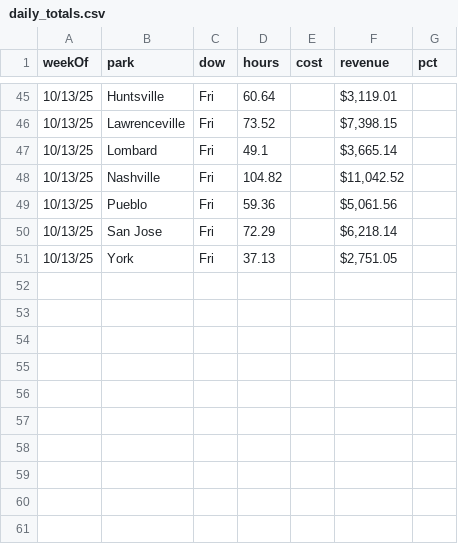
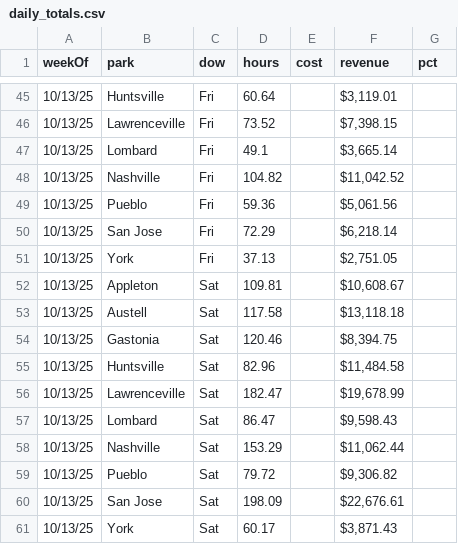
Before and after one commit to cryback/amglabor, a CSV file: data/daily_totals.csv, drawn as a sheet; only a part is shown, gaps mark what is left out.

Commit message:
Update daily_totals.csv

```diff
--- a/data/daily_totals.csv
+++ b/data/daily_totals.csv
@@ -51 +51,11 @@ weekOf,park,dow,hours,cost,revenue,pct
 10/13/25,York,Fri,37.13,,"$2,751.05 ",
+10/13/25,Appleton,Sat,109.81,,"$10,608.67 ",
+10/13/25,Austell,Sat,117.58,,"$13,118.18 ",
+10/13/25,Gastonia,Sat,120.46,,"$8,394.75 ",
+10/13/25,Huntsville,Sat,82.96,,"$11,484.58 ",
+10/13/25,Lawrenceville,Sat,182.47,,"$19,678.99 ",
+10/13/25,Lombard,Sat,86.47,,"$9,598.43 ",
+10/13/25,Nashville,Sat,153.29,,"$11,062.44 ",
+10/13/25,Pueblo,Sat,79.72,,"$9,306.82 ",
+10/13/25,San Jose,Sat,198.09,,"$22,676.61 ",
+10/13/25,York,Sat,60.17,,"$3,871.43 ",
```
